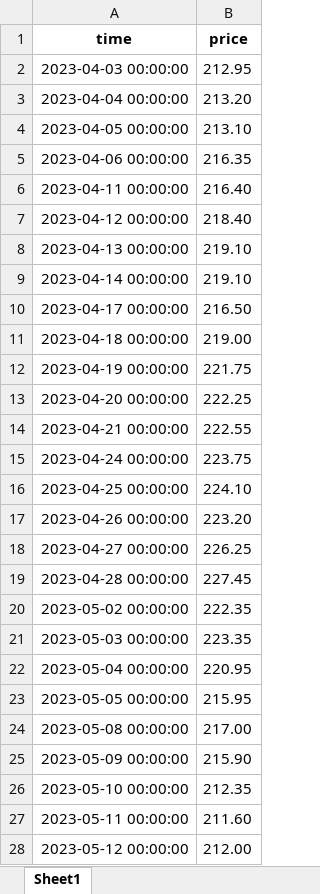
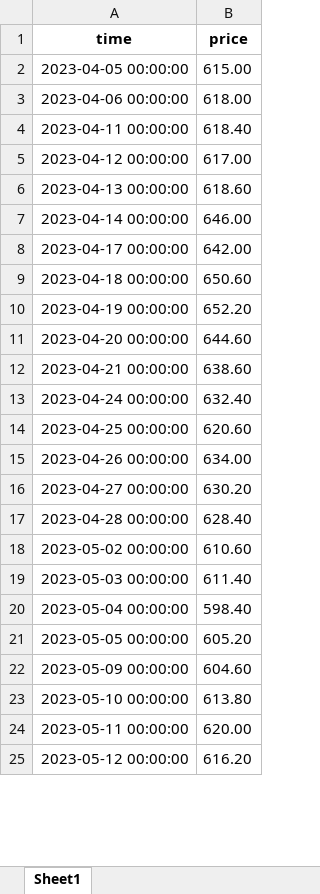
Before and after one commit to flussman99/TFG_INFO, an Excel workbook: tick.xlsx, sheet Sheet1, drawn as a sheet; only a part is shown; values as stored, in another font and other column widths than the file's, no borders; removed rows and columns are numbered as before the commit, all else as after; the diff covers the shown part only; the diff names each change by its address in the sheet, - before the commit and + after, or states it on an @@ line.

```diff
--- a/tick.xlsx (sheet Sheet1)
+++ b/tick.xlsx (sheet Sheet1)
-row 2: 2023-04-03 00:00:00 | 212.95
-row 3: 2023-04-04 00:00:00 | 213.20
-B2 (price): 213.10
+B2 (price): 615.00
-B3 (price): 216.35
+B3 (price): 618.00
-B4 (price): 216.40
+B4 (price): 618.40
-B5 (price): 218.40
+B5 (price): 617.00
-B6 (price): 219.10
+B6 (price): 618.60
-B7 (price): 219.10
+B7 (price): 646.00
-B8 (price): 216.50
+B8 (price): 642.00
-B9 (price): 219.00
+B9 (price): 650.60
-B10 (price): 221.75
+B10 (price): 652.20
-B11 (price): 222.25
+B11 (price): 644.60
-B12 (price): 222.55
+B12 (price): 638.60
-B13 (price): 223.75
+B13 (price): 632.40
-B14 (price): 224.10
+B14 (price): 620.60
-B15 (price): 223.20
+B15 (price): 634.00
-B16 (price): 226.25
+B16 (price): 630.20
-B17 (price): 227.45
+B17 (price): 628.40
-B18 (price): 222.35
+B18 (price): 610.60
-B19 (price): 223.35
+B19 (price): 611.40
-B20 (price): 220.95
+B20 (price): 598.40
-B21 (price): 215.95
+B21 (price): 605.20
-row 24: 2023-05-08 00:00:00 | 217.00
-B22 (price): 215.90
+B22 (price): 604.60
-B23 (price): 212.35
+B23 (price): 613.80
-B24 (price): 211.60
+B24 (price): 620.00
-B25 (price): 212.00
+B25 (price): 616.20
```
Also changed, not shown: 4 added rows, 2 removed rows and 228 edited cells elsewhere in this sheet, precios.xlsx, 5 other files.
